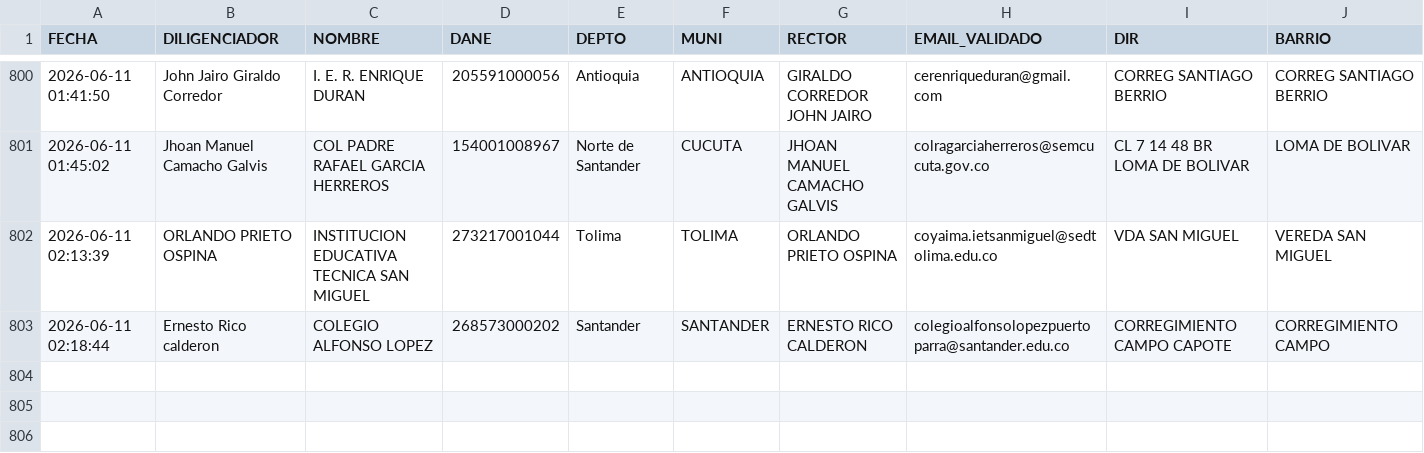
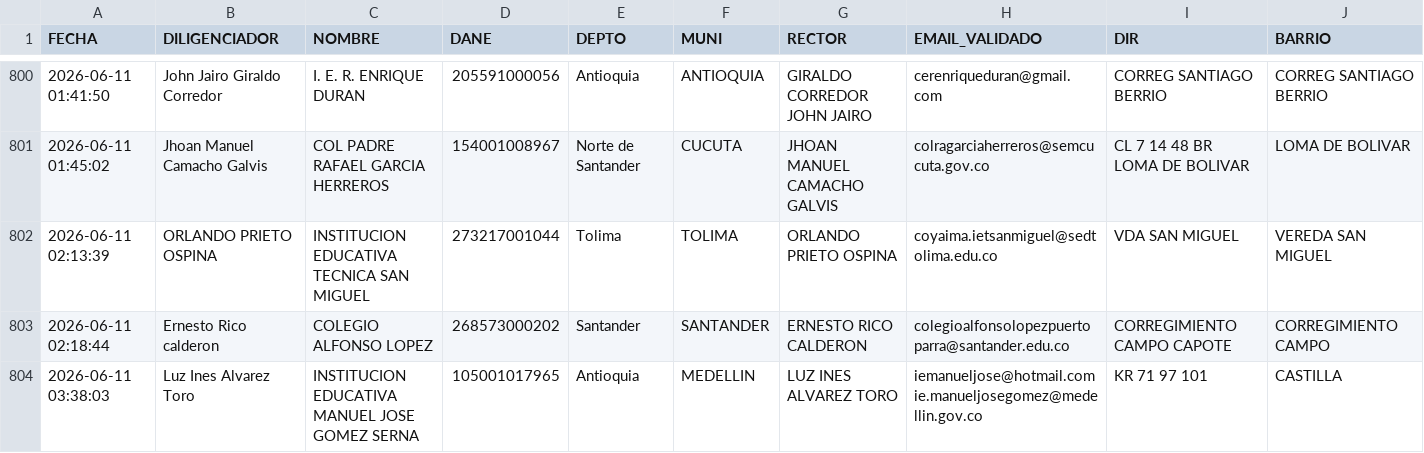
Before and after one commit to maoreyc-sketch/Encuesta_Calidad, a CSV file: Consolidado_Encuestas_MEN.csv, drawn as a sheet; only a part is shown, gaps mark what is left out; rows hold the shown columns only; the diff names each change by its address in the sheet, - before the commit and + after, or states it on an @@ line.

Commit message:
Encuesta registrada 2026-06-11 03:38

```diff
--- a/Consolidado_Encuestas_MEN.csv
+++ b/Consolidado_Encuestas_MEN.csv
+row 804: 2026-06-11 03:38:03 | Luz Ines Alvarez Toro | INSTITUCION EDUCATIVA MANUEL JOSE GOMEZ SERNA | 105001017965 | Antioquia | MEDELLIN | LUZ INES ALVAREZ TORO | iemanueljose@hotmail.com ie.manueljosegomez@medellin.gov.co | KR 71 97 101 | CASTILLA
```
